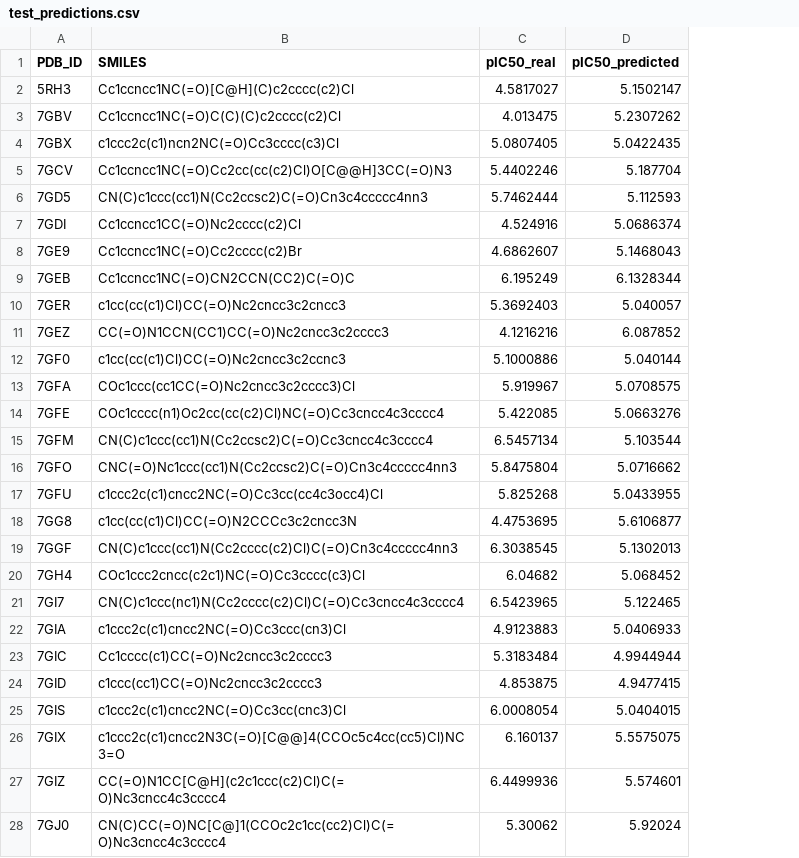
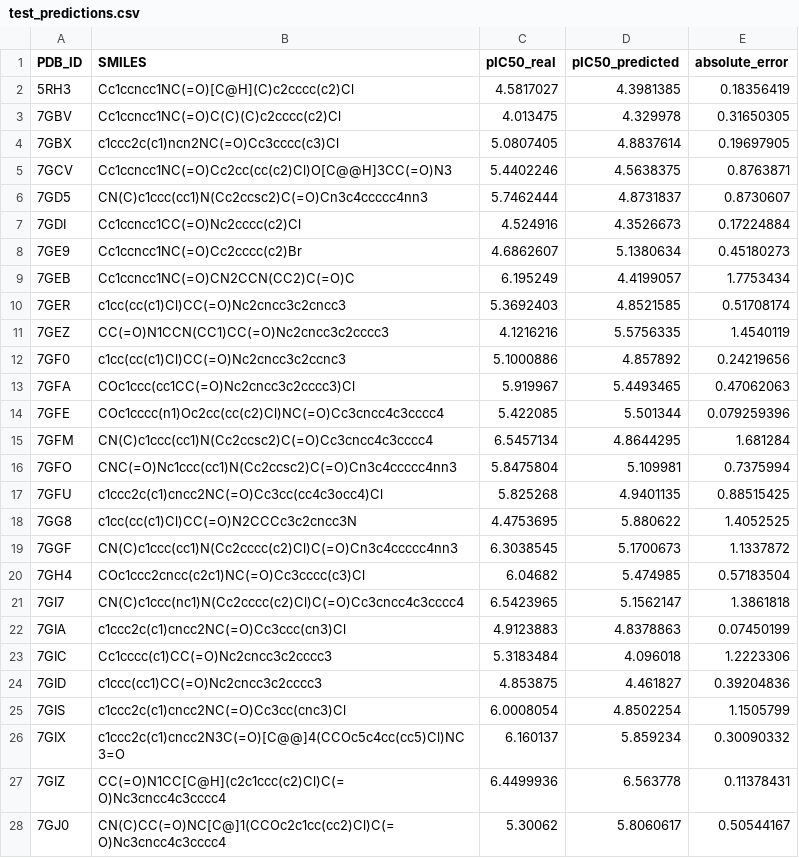
Before and after one commit to XaviVeC/DiGressMProURV, a CSV file: notebooks/mpro_gine_regression/artifacts/test_predictions.csv, drawn as a sheet; only a part is shown; the diff covers the shown part only; the diff names each change by its address in the sheet, - before the commit and + after, or states it on an @@ line.

Commit message:
Add PDBbind dataset integration for DiGress pretraining and fine-tuning
- Implemented PDBbind dataset module in `src/datasets/pdbbind_dataset.py`
- Added dataset configuration file `configs/dataset/pdbbind.yaml`
- Created pretraining experiment configuration `configs/experiment/pdbbind_pretrain.yaml`
- Added fine-tuning experiment configuration `configs/experiment/mpro_finetune.yaml`
- Updated `src/main.py` to register PDBbind dataset and handle data loading
- Documented PDBbind integration and training workflow in `docs/PDBBIND_PRETRAINING_INTEGRATION.md`

```diff
--- a/notebooks/mpro_gine_regression/artifacts/test_predictions.csv
+++ b/notebooks/mpro_gine_regression/artifacts/test_predictions.csv
+column E (absolute_error), rows 2-28: 0.18356419 | 0.31650305 | 0.19697905 | 0.8763871 | 0.8730607 | 0.17224884 | 0.45180273 | 1.7753434 | 0.51708174 | 1.4540119 | 0.24219656 | 0.47062063 | 0.079259396 | 1.681284 | 0.7375994 | 0.88515425 | 1.4052525 | 1.1337872 | 0.57183504 | 1.3861818 | 0.07450199 | 1.2223306 | 0.39204836 | 1.1505799 | 0.30090332 | 0.11378431 | 0.50544167
-D2 (pIC50_predicted): 5.1502147
+D2 (pIC50_predicted): 4.3981385
-D3 (pIC50_predicted): 5.2307262
+D3 (pIC50_predicted): 4.329978
-D4 (pIC50_predicted): 5.0422435
+D4 (pIC50_predicted): 4.8837614
-D5 (pIC50_predicted): 5.187704
+D5 (pIC50_predicted): 4.5638375
-D6 (pIC50_predicted): 5.112593
+D6 (pIC50_predicted): 4.8731837
-D7 (pIC50_predicted): 5.0686374
+D7 (pIC50_predicted): 4.3526673
-D8 (pIC50_predicted): 5.1468043
+D8 (pIC50_predicted): 5.1380634
-D9 (pIC50_predicted): 6.1328344
+D9 (pIC50_predicted): 4.4199057
-D10 (pIC50_predicted): 5.040057
+D10 (pIC50_predicted): 4.8521585
-D11 (pIC50_predicted): 6.087852
+D11 (pIC50_predicted): 5.5756335
-D12 (pIC50_predicted): 5.040144
+D12 (pIC50_predicted): 4.857892
-D13 (pIC50_predicted): 5.0708575
+D13 (pIC50_predicted): 5.4493465
-D14 (pIC50_predicted): 5.0663276
+D14 (pIC50_predicted): 5.501344
-D15 (pIC50_predicted): 5.103544
+D15 (pIC50_predicted): 4.8644295
-D16 (pIC50_predicted): 5.0716662
+D16 (pIC50_predicted): 5.109981
-D17 (pIC50_predicted): 5.0433955
+D17 (pIC50_predicted): 4.9401135
-D18 (pIC50_predicted): 5.6106877
+D18 (pIC50_predicted): 5.880622
-D19 (pIC50_predicted): 5.1302013
+D19 (pIC50_predicted): 5.1700673
-D20 (pIC50_predicted): 5.068452
+D20 (pIC50_predicted): 5.474985
-D21 (pIC50_predicted): 5.122465
+D21 (pIC50_predicted): 5.1562147
-D22 (pIC50_predicted): 5.0406933
+D22 (pIC50_predicted): 4.8378863
-D23 (pIC50_predicted): 4.9944944
+D23 (pIC50_predicted): 4.096018
-D24 (pIC50_predicted): 4.9477415
+D24 (pIC50_predicted): 4.461827
-D25 (pIC50_predicted): 5.0404015
+D25 (pIC50_predicted): 4.8502254
-D26 (pIC50_predicted): 5.5575075
+D26 (pIC50_predicted): 5.859234
-D27 (pIC50_predicted): 5.574601
+D27 (pIC50_predicted): 6.563778
-D28 (pIC50_predicted): 5.92024
+D28 (pIC50_predicted): 5.8060617
```
Also changed, not shown: 37 edited cells elsewhere in this file, 11 other files.
